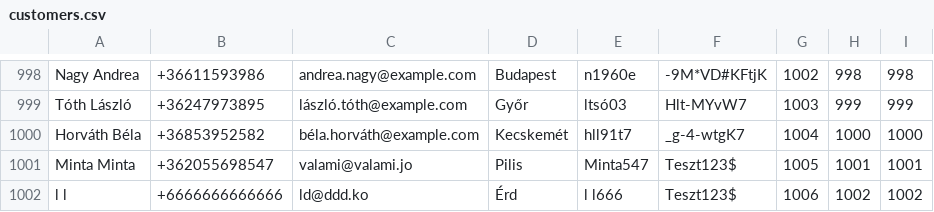
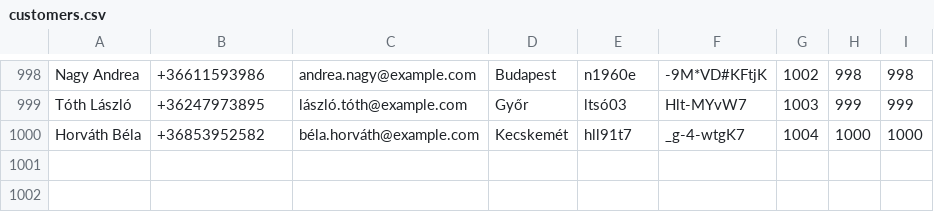
Before and after one commit to ladamtla/School, a CSV file: OOP Python/Project - Bank/Peoples/customers.csv, drawn as a sheet; only a part is shown, gaps mark what is left out.

```diff
--- a/OOP Python/Project - Bank/Peoples/customers.csv
+++ b/OOP Python/Project - Bank/Peoples/customers.csv
@@ -1000,3 +1000 @@ Tóth László,+36247973895,lászló.tóth@example.com,Győr,ltsó03,Hlt-MYvW7,1
 Horváth Béla,+36853952582,béla.horváth@example.com,Kecskemét,hll91t7,_g-4-wtgK7,1004,1000,1000
-Minta Minta,+362055698547,valami@valami.jo,Pilis,Minta547,Teszt123$,1005,1001,1001
-l l,+6666666666666,ld@ddd.ko,Érd,l l666,Teszt123$,1006,1002,1002
```
Also changed, not shown: OOP Python/Project - Bank/Peoples/employees.csv, OOP Python/Project - Bank/bankaccounts.csv, 11 other files.
